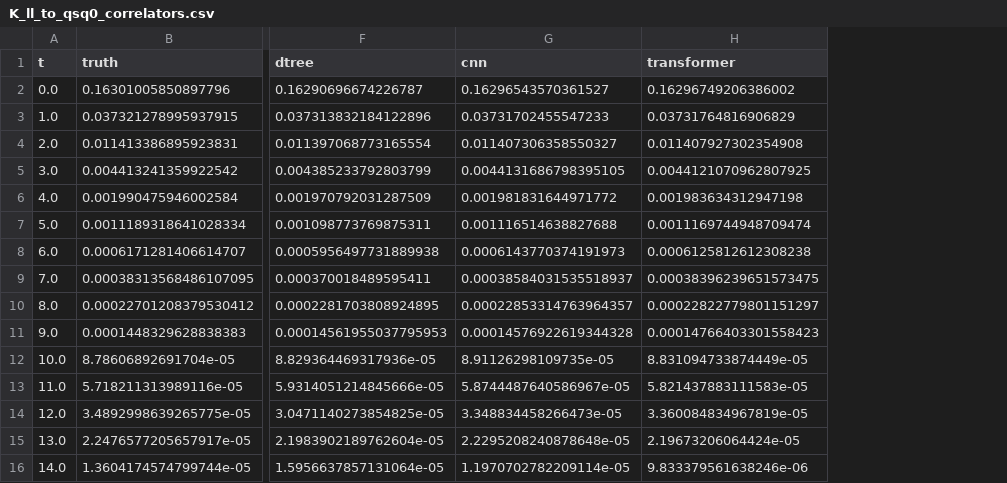
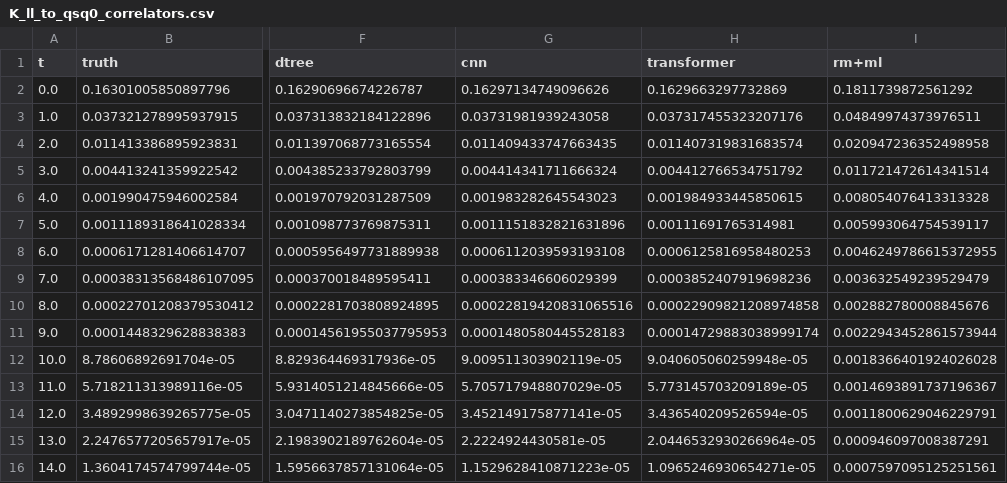
Before and after one commit to aaklab/MLQCD-SV, a CSV file: data/raw/predictions/K_ll_to_qsq0_correlators.csv, drawn as a sheet; only a part is shown, gaps mark what is left out; the diff covers the shown part only; the diff names each change by its address in the sheet, - before the commit and + after, or states it on an @@ line.

```diff
--- a/data/raw/predictions/K_ll_to_qsq0_correlators.csv
+++ b/data/raw/predictions/K_ll_to_qsq0_correlators.csv
+column I (rm+ml), rows 2-16: 0.1811739872561292 | 0.04849974373976511 | 0.020947236352498958 | 0.011721472614341514 | 0.008054076413313328 | 0.005993064754539117 | 0.0046249786615372955 | 0.003632549239529479 | 0.002882780008845676 | 0.0022943452861573944 | 0.0018366401924026028 | 0.0014693891737196367 | 0.0011800629046229791 | 0.000946097008387291 | 0.0007597095125251561
-G2 (cnn): 0.16296543570361527
+G2 (cnn): 0.16297134749096626
-H2 (transformer): 0.16296749206386002
+H2 (transformer): 0.1629663297732869
-G3 (cnn): 0.03731702455547233
+G3 (cnn): 0.03731981939243058
-H3 (transformer): 0.03731764816906829
+H3 (transformer): 0.037317455323207176
-G4 (cnn): 0.011407306358550327
+G4 (cnn): 0.011409433747663435
-H4 (transformer): 0.011407927302354908
+H4 (transformer): 0.011407319831683574
-G5 (cnn): 0.0044131686798395105
+G5 (cnn): 0.004414341711666324
-H5 (transformer): 0.0044121070962807925
+H5 (transformer): 0.004412766534751792
-G6 (cnn): 0.001981831644971772
+G6 (cnn): 0.001983282645543023
-H6 (transformer): 0.001983634312947198
+H6 (transformer): 0.001984933445850615
-G7 (cnn): 0.001116514638827688
+G7 (cnn): 0.0011151832821631896
-H7 (transformer): 0.0011169744948709474
+H7 (transformer): 0.00111691765314981
-G8 (cnn): 0.0006143770374191973
+G8 (cnn): 0.0006112039593193108
-H8 (transformer): 0.0006125812612308238
+H8 (transformer): 0.0006125816958480253
-G9 (cnn): 0.00038584031535518937
+G9 (cnn): 0.000383346606029399
-H9 (transformer): 0.00038396239651573475
+H9 (transformer): 0.0003852407919698236
-G10 (cnn): 0.00022853314763964357
+G10 (cnn): 0.00022819420831065516
-H10 (transformer): 0.00022822779801151297
+H10 (transformer): 0.00022909821208974858
-G11 (cnn): 0.00014576922619344328
+G11 (cnn): 0.0001480580445528183
-H11 (transformer): 0.00014766403301558423
+H11 (transformer): 0.00014729883038999174
-G12 (cnn): 8.91126298109735e-05
+G12 (cnn): 9.009511303902119e-05
-H12 (transformer): 8.831094733874449e-05
+H12 (transformer): 9.040605060259948e-05
-G13 (cnn): 5.8744487640586967e-05
+G13 (cnn): 5.705717948807029e-05
-H13 (transformer): 5.821437883111583e-05
+H13 (transformer): 5.773145703209189e-05
-G14 (cnn): 3.348834458266473e-05
+G14 (cnn): 3.452149175877141e-05
-H14 (transformer): 3.360084834967819e-05
+H14 (transformer): 3.436540209526594e-05
-G15 (cnn): 2.2295208240878648e-05
+G15 (cnn): 2.2224924430581e-05
-H15 (transformer): 2.19673206064424e-05
+H15 (transformer): 2.0446532930266964e-05
-G16 (cnn): 1.1970702782209114e-05
+G16 (cnn): 1.1529628410871223e-05
-H16 (transformer): 9.833379561638246e-06
+H16 (transformer): 1.0965246930654271e-05
```
Also changed, not shown: 162 edited cells elsewhere in this file, data/raw/predictions/D_Gold_to_nongold_correlators.csv, 15 other files.
